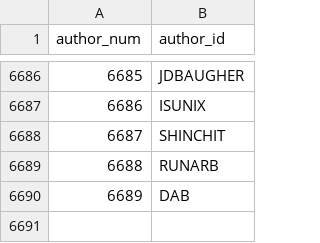
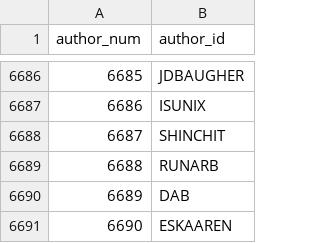
Before and after one commit to madsen/cpan-once-a-week-data, a CSV file: authors.csv, drawn as a sheet; only a part is shown, gaps mark what is left out; the diff names each change by its address in the sheet, - before the commit and + after, or states it on an @@ line.

```diff
--- a/authors.csv
+++ b/authors.csv
+row 6691: 6690 | ESKAAREN
```
Also changed, not shown: releases/2014/releases-2014-12.csv.
